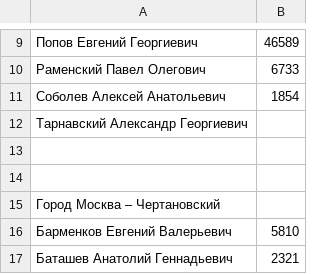
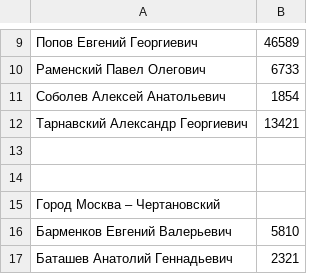
Before and after one commit to kbespalov/voting2021, a CSV file: data/single-mandate/voting_resuls.csv, drawn as a sheet; only a part is shown, gaps mark what is left out; the diff names each change by its address in the sheet, - before the commit and + after, or states it on an @@ line.

```diff
--- a/data/single-mandate/voting_resuls.csv
+++ b/data/single-mandate/voting_resuls.csv
-B12: (empty)
+B12: 13421
```
